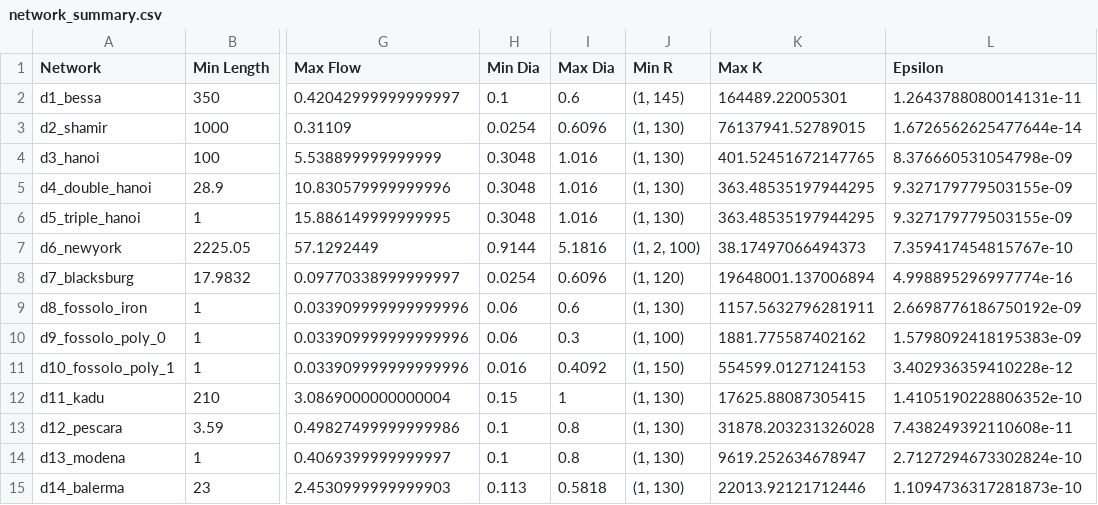
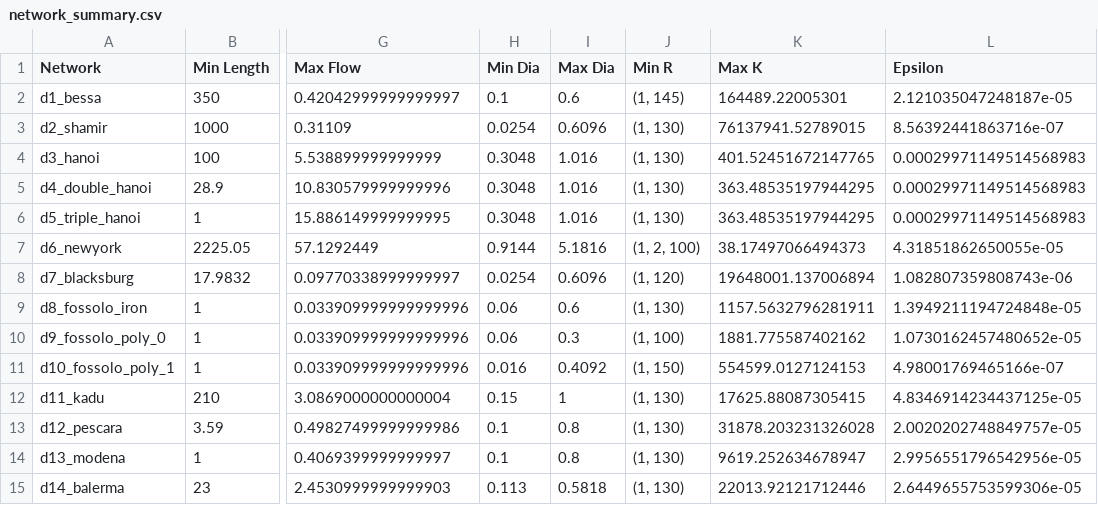
Before and after one commit to nitish-dumoliya/waterNetwork, a CSV file: wdnd/model/network_summary.csv, drawn as a sheet; only a part is shown, gaps mark what is left out; the diff names each change by its address in the sheet, - before the commit and + after, or states it on an @@ line.

```diff
--- a/wdnd/model/network_summary.csv
+++ b/wdnd/model/network_summary.csv
-L2 (Epsilon): 1.2643788080014131e-11
+L2 (Epsilon): 2.121035047248187e-05
-L3 (Epsilon): 1.6726562625477644e-14
+L3 (Epsilon): 8.56392441863716e-07
-L4 (Epsilon): 8.376660531054798e-09
+L4 (Epsilon): 0.00029971149514568983
-L5:L6 (Epsilon): 9.327179779503155e-09
+L5:L6 (Epsilon): 0.00029971149514568983
-L7 (Epsilon): 7.359417454815767e-10
+L7 (Epsilon): 4.31851862650055e-05
-L8 (Epsilon): 4.998895296997774e-16
+L8 (Epsilon): 1.082807359808743e-06
-L9 (Epsilon): 2.6698776186750192e-09
+L9 (Epsilon): 1.3949211194724848e-05
-L10 (Epsilon): 1.5798092418195383e-09
+L10 (Epsilon): 1.0730162457480652e-05
-L11 (Epsilon): 3.402936359410228e-12
+L11 (Epsilon): 4.98001769465166e-07
-L12 (Epsilon): 1.4105190228806352e-10
+L12 (Epsilon): 4.8346914234437125e-05
-L13 (Epsilon): 7.438249392110608e-11
+L13 (Epsilon): 2.0020202748849757e-05
-L14 (Epsilon): 2.7127294673302824e-10
+L14 (Epsilon): 2.9956551796542956e-05
-L15 (Epsilon): 1.1094736317281873e-10
+L15 (Epsilon): 2.6449655753599306e-05
```
Also changed, not shown: wdnd/model/mmultistart_results.csv, wdnd/model/output.csv, 48 other files.
